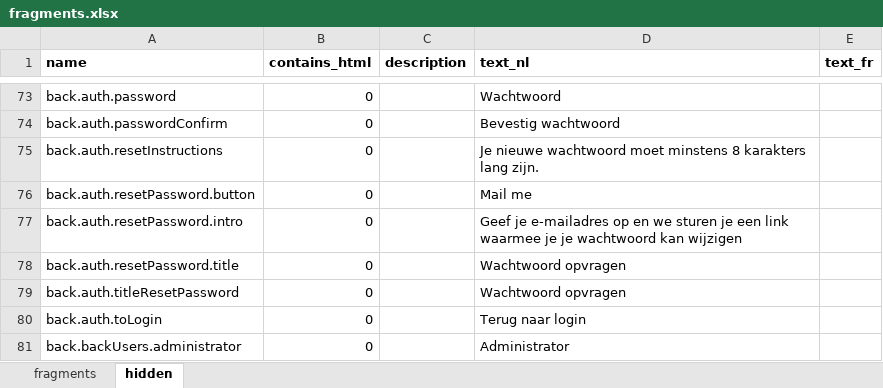
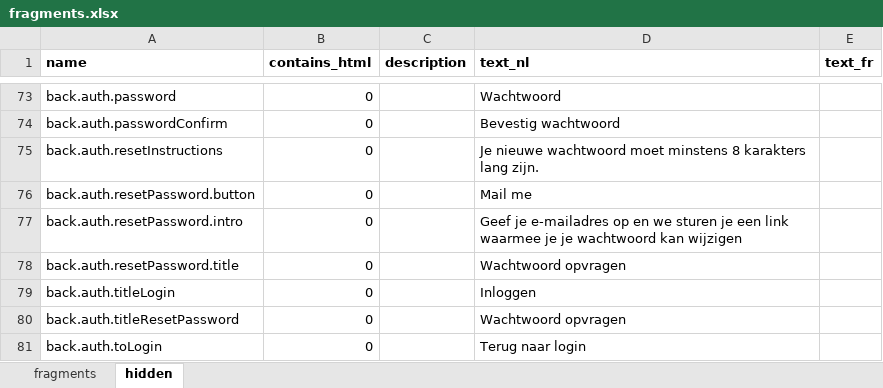
Before and after one commit to spatie/blender, an Excel workbook: database/seeds/data/fragments.xlsx, sheet hidden, drawn as a sheet; only a part is shown, gaps mark what is left out; the shorter side is filled out with more unchanged rows; values as stored, in another font and other column widths than the file's, no borders; the diff names each change by its address in the sheet, - before the commit and + after, or states it on an @@ line.

Commit message:
back.auth.titleLogin fragment

```diff
--- a/database/seeds/data/fragments.xlsx (sheet hidden)
+++ b/database/seeds/data/fragments.xlsx (sheet hidden)
+row 79: back.auth.titleLogin | 0 |  | Inloggen
```
